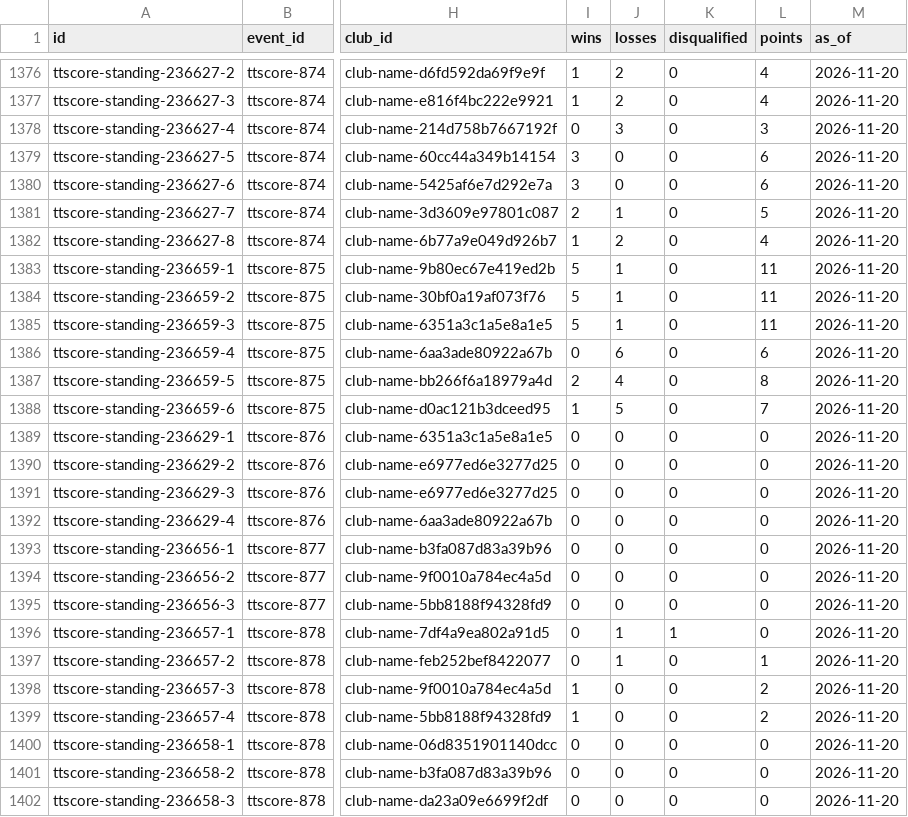
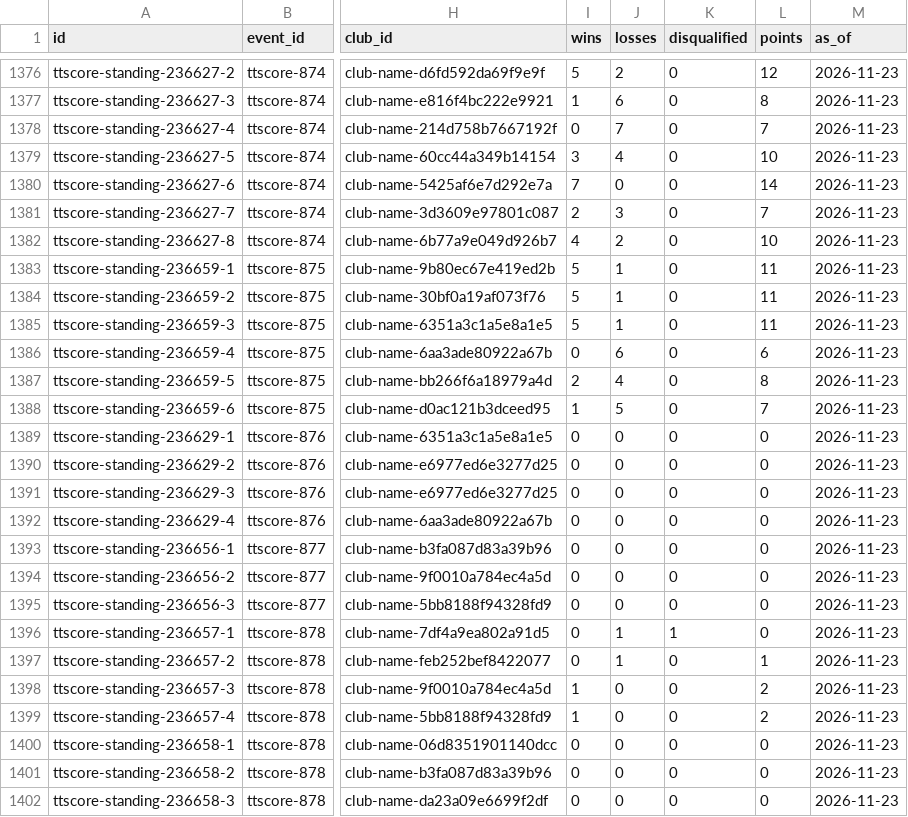
Before and after one commit to thanospolimeridis/greek-tt-stats, a CSV file: imports/standings/standings.csv, drawn as a sheet; only a part is shown, gaps mark what is left out; the diff covers the shown part only; the diff names each change by its address in the sheet, - before the commit and + after, or states it on an @@ line.

```diff
--- a/imports/standings/standings.csv
+++ b/imports/standings/standings.csv
-I1376 (wins): 1
+I1376 (wins): 5
-L1376 (points): 4
+L1376 (points): 12
-M1376:M1402 (as_of): 2026-11-20
+M1376:M1402 (as_of): 2026-11-23
-J1377 (losses): 2
+J1377 (losses): 6
-L1377 (points): 4
+L1377 (points): 8
-J1378 (losses): 3
+J1378 (losses): 7
-L1378 (points): 3
+L1378 (points): 7
-J1379 (losses): 0
+J1379 (losses): 4
-L1379 (points): 6
+L1379 (points): 10
-I1380 (wins): 3
+I1380 (wins): 7
-L1380 (points): 6
+L1380 (points): 14
-J1381 (losses): 1
+J1381 (losses): 3
-L1381 (points): 5
+L1381 (points): 7
-I1382 (wins): 1
+I1382 (wins): 4
-L1382 (points): 4
+L1382 (points): 10
```
Also changed, not shown: 130 edited cells elsewhere in this file, 7 other files.
